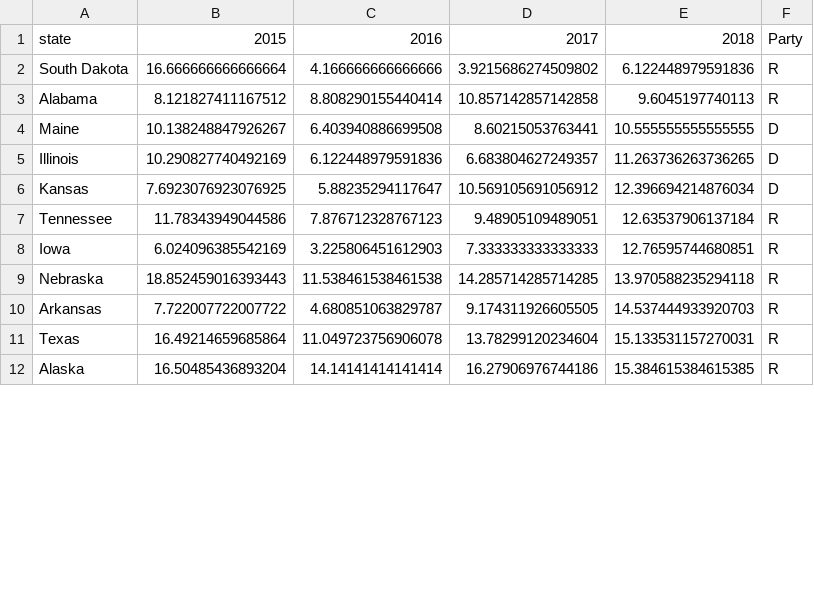
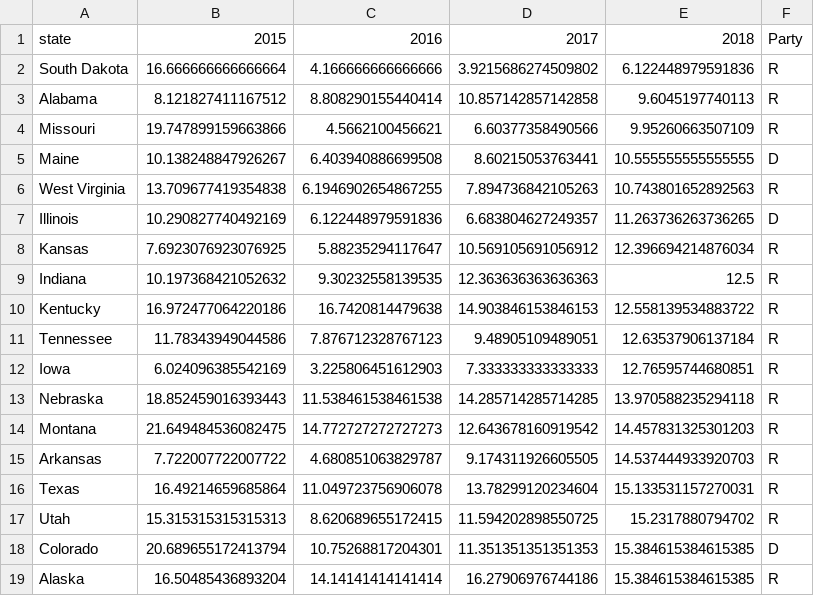
Before and after one commit to alyssamoyer/project_mh, a CSV file: Output/mh_lgbt_trends.csv, drawn as a sheet; only a part is shown; the diff covers the shown part only.

```diff
--- a/Output/mh_lgbt_trends.csv
+++ b/Output/mh_lgbt_trends.csv
@@ -3,5 +3,9 @@ South Dakota,16.666666666666664,4.166666666666666,3.9215686274509802,6.122448979
 Alabama,8.121827411167512,8.808290155440414,10.857142857142858,9.6045197740113,R
+Missouri,19.747899159663866,4.5662100456621,6.60377358490566,9.95260663507109,R
 Maine,10.138248847926267,6.403940886699508,8.60215053763441,10.555555555555555,D
+West Virginia,13.709677419354838,6.1946902654867255,7.894736842105263,10.743801652892563,R
 Illinois,10.290827740492169,6.122448979591836,6.683804627249357,11.263736263736265,D
-Kansas,7.6923076923076925,5.88235294117647,10.569105691056912,12.396694214876034,D
+Kansas,7.6923076923076925,5.88235294117647,10.569105691056912,12.396694214876034,R
+Indiana,10.197368421052632,9.30232558139535,12.363636363636363,12.5,R
+Kentucky,16.972477064220186,16.7420814479638,14.903846153846153,12.558139534883722,R
 Tennessee,11.78343949044586,7.876712328767123,9.48905109489051,12.63537906137184,R
@@ -9,4 +13,7 @@ Iowa,6.024096385542169,3.225806451612903,7.333333333333333,12.76595744680851,R
 Nebraska,18.852459016393443,11.538461538461538,14.285714285714285,13.970588235294118,R
+Montana,21.649484536082475,14.772727272727273,12.643678160919542,14.457831325301203,R
 Arkansas,7.722007722007722,4.680851063829787,9.174311926605505,14.537444933920703,R
 Texas,16.49214659685864,11.049723756906078,13.78299120234604,15.133531157270031,R
+Utah,15.315315315315313,8.620689655172415,11.594202898550725,15.2317880794702,R
+Colorado,20.689655172413794,10.75268817204301,11.351351351351353,15.384615384615385,D
 Alaska,16.50485436893204,14.14141414141414,16.27906976744186,15.384615384615385,R
```
Also changed, not shown: 10 added rows, 1 moved row and 7 edited cells elsewhere in this file, Output/mh_education_trends.csv, Output/mh_housing_trends.csv, 5 other files.
